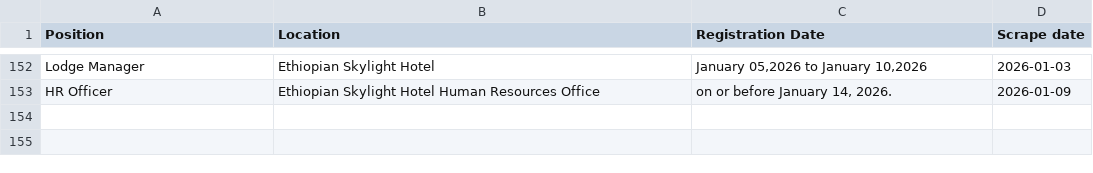
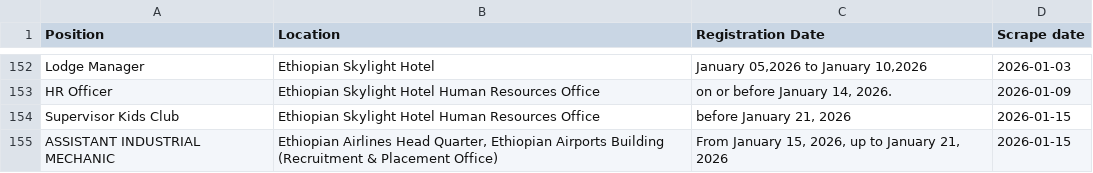
Before and after one commit to Imr-u/ET-Airlines, a CSV file: local_jobs/jobs.csv, drawn as a sheet; only a part is shown, gaps mark what is left out; the diff names each change by its address in the sheet, - before the commit and + after, or states it on an @@ line.

```diff
--- a/local_jobs/jobs.csv
+++ b/local_jobs/jobs.csv
+row 154: Supervisor Kids Club | Ethiopian Skylight Hotel Human Resources Office | before January 21, 2026 | 2026-01-15
+row 155: ASSISTANT INDUSTRIAL MECHANIC | Ethiopian Airlines Head Quarter, Ethiopian Airports Building (Recruitment & Placement Office) | From January 15, 2026, up to January 21, 2026 | 2026-01-15
```
